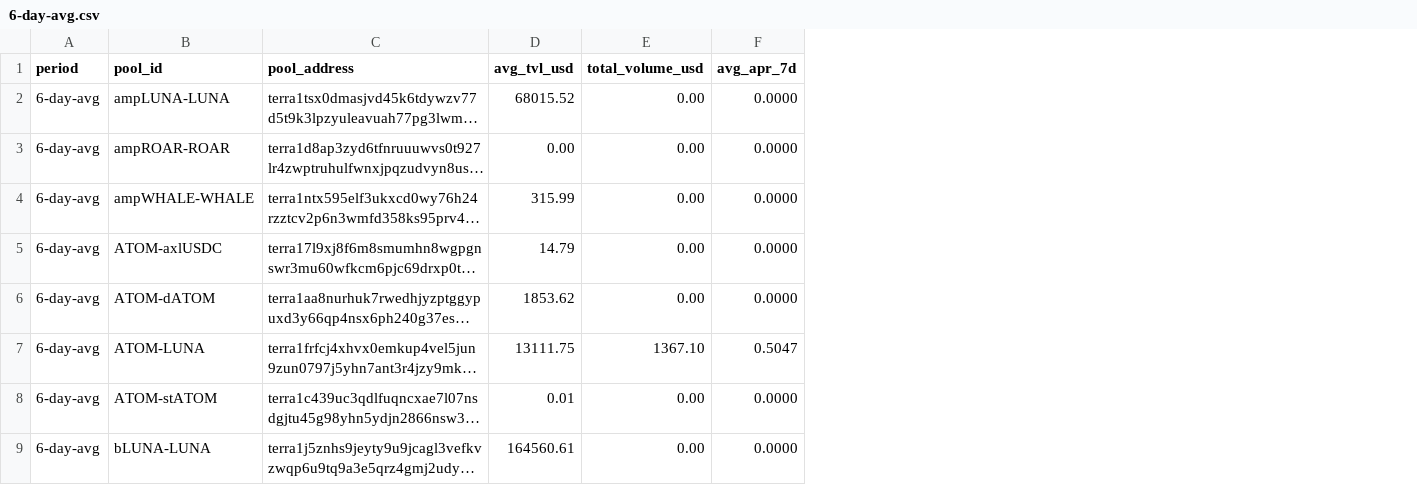
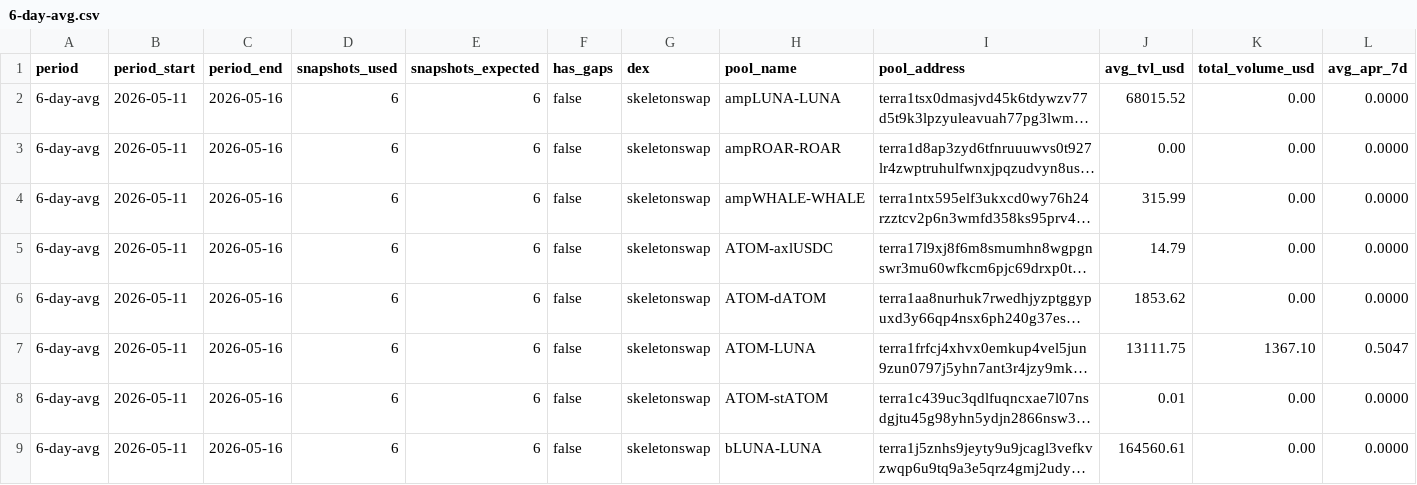
Before and after one commit to defipatriot/ss-pool-data_2026, a CSV file: 6-day-avg.csv, drawn as a sheet; only a part is shown; long unchanged cells end in …; addresses are those after the commit; the diff names each change by its address in the sheet, - before the commit and + after, or states it on an @@ line.

Commit message:
daily snapshot: day-6.csv

```diff
--- a/6-day-avg.csv
+++ b/6-day-avg.csv
+column B (period_start), rows 2-9: all 2026-05-11
+column C (period_end), rows 2-9: all 2026-05-16
+column D (snapshots_used), rows 2-9: all 6
+column E (snapshots_expected), rows 2-9: all 6
+column F (has_gaps), rows 2-9: all false
+column G (dex), rows 2-9: all skeletonswap
-H1: pool_id
+H1: pool_name
```
Also changed, not shown: 2 other files.
